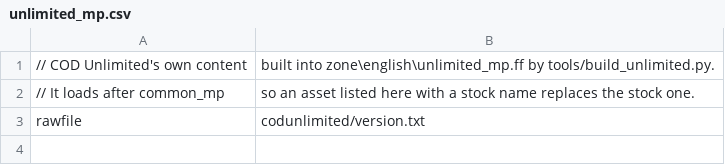
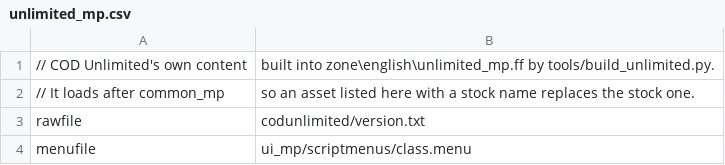
Before and after one commit to xshxdex98/COD-Unlimited, a CSV file: mod/unlimited_mp.csv, drawn as a sheet; the diff names each change by its address in the sheet, - before the commit and + after, or states it on an @@ line.

Commit message:
In-game menu in the front end's style
The Esc menu ("class") is rebuilt like the main menu: actions on a dark side panel over the blurred
match with the mode and map as its heading, Resume first, and the live tactical map with the
mode's objective on the right. Every action and condition is the stock menu's (per-team Choose
Class, Old School and vote locks, Leave Game for hosts and clients).

It is built into unlimited_mp.ff, replacing the stock menu from common_mp. The stock materials the
minimap draws are linked in from the mod tools' definitions, now part of the pinned checkout.

```diff
--- a/mod/unlimited_mp.csv
+++ b/mod/unlimited_mp.csv
+row 4: menufile | ui_mp/scriptmenus/class.menu
```
Also changed, not shown: 3 other files.
